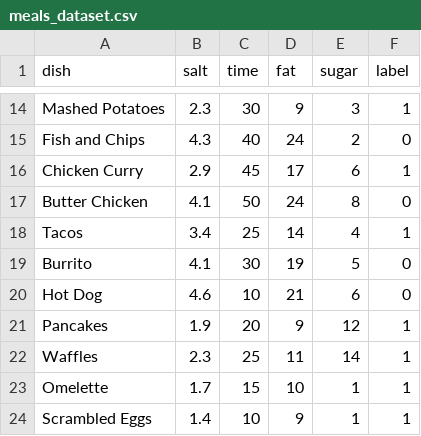
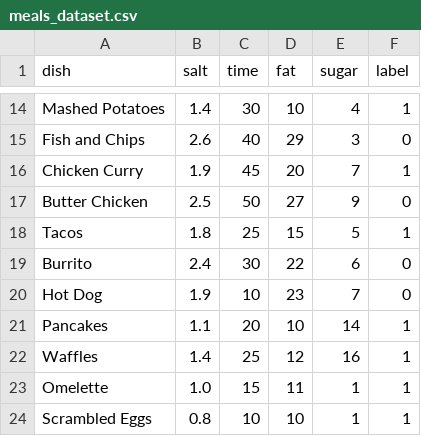
Before and after one commit to Grim-Moire/DietBite-AI, a CSV file: python_files/data/meals_dataset.csv, drawn as a sheet; only a part is shown, gaps mark what is left out; the diff covers the shown part only; the diff names each change by its address in the sheet, - before the commit and + after, or states it on an @@ line.

```diff
--- a/python_files/data/meals_dataset.csv
+++ b/python_files/data/meals_dataset.csv
-B14 (salt): 2.3
+B14 (salt): 1.4
-D14 (fat): 9
+D14 (fat): 10
-E14 (sugar): 3
+E14 (sugar): 4
-B15 (salt): 4.3
+B15 (salt): 2.6
-D15 (fat): 24
+D15 (fat): 29
-E15 (sugar): 2
+E15 (sugar): 3
-B16 (salt): 2.9
+B16 (salt): 1.9
-D16 (fat): 17
+D16 (fat): 20
-E16 (sugar): 6
+E16 (sugar): 7
-B17 (salt): 4.1
+B17 (salt): 2.5
-D17 (fat): 24
+D17 (fat): 27
-E17 (sugar): 8
+E17 (sugar): 9
-B18 (salt): 3.4
+B18 (salt): 1.8
-D18 (fat): 14
+D18 (fat): 15
-E18 (sugar): 4
+E18 (sugar): 5
-B19 (salt): 4.1
+B19 (salt): 2.4
-D19 (fat): 19
+D19 (fat): 22
-E19 (sugar): 5
+E19 (sugar): 6
-B20 (salt): 4.6
+B20 (salt): 1.9
-D20 (fat): 21
+D20 (fat): 23
-E20 (sugar): 6
+E20 (sugar): 7
-B21 (salt): 1.9
+B21 (salt): 1.1
-D21 (fat): 9
+D21 (fat): 10
-E21 (sugar): 12
+E21 (sugar): 14
-B22 (salt): 2.3
+B22 (salt): 1.4
-D22 (fat): 11
+D22 (fat): 12
-E22 (sugar): 14
+E22 (sugar): 16
-B23 (salt): 1.7
+B23 (salt): 1.0
-D23 (fat): 10
+D23 (fat): 11
-B24 (salt): 1.4
+B24 (salt): 0.8
-D24 (fat): 9
+D24 (fat): 10
```
Also changed, not shown: 108 edited cells elsewhere in this file.
